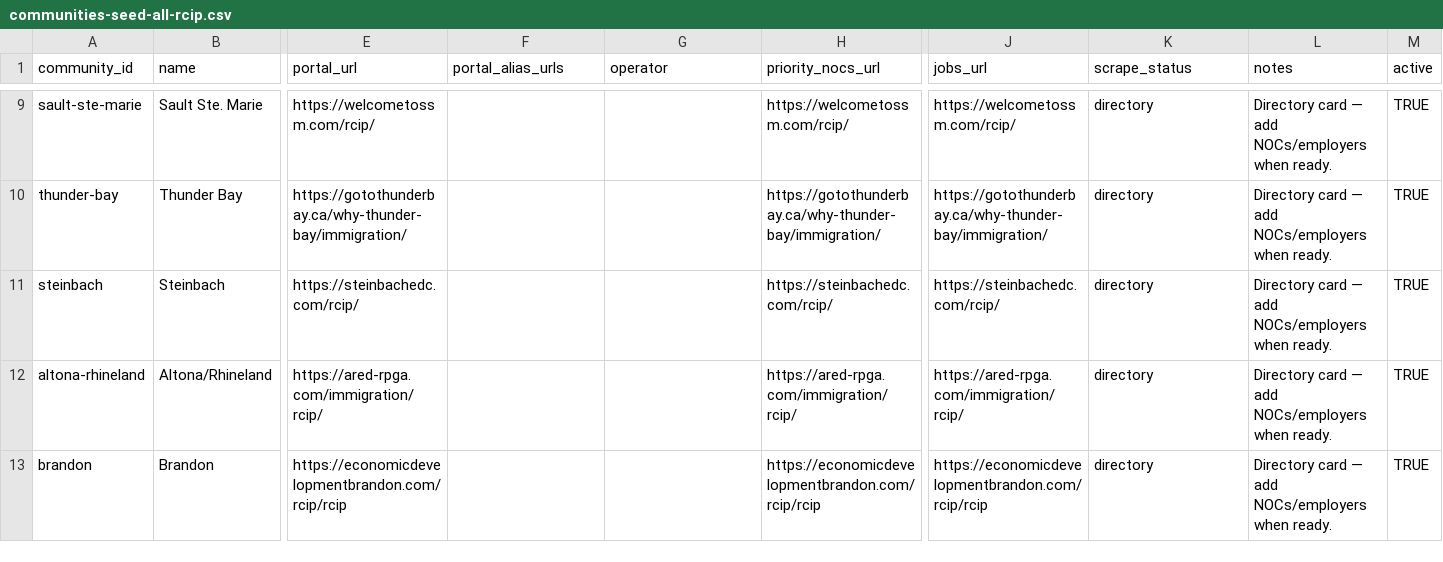
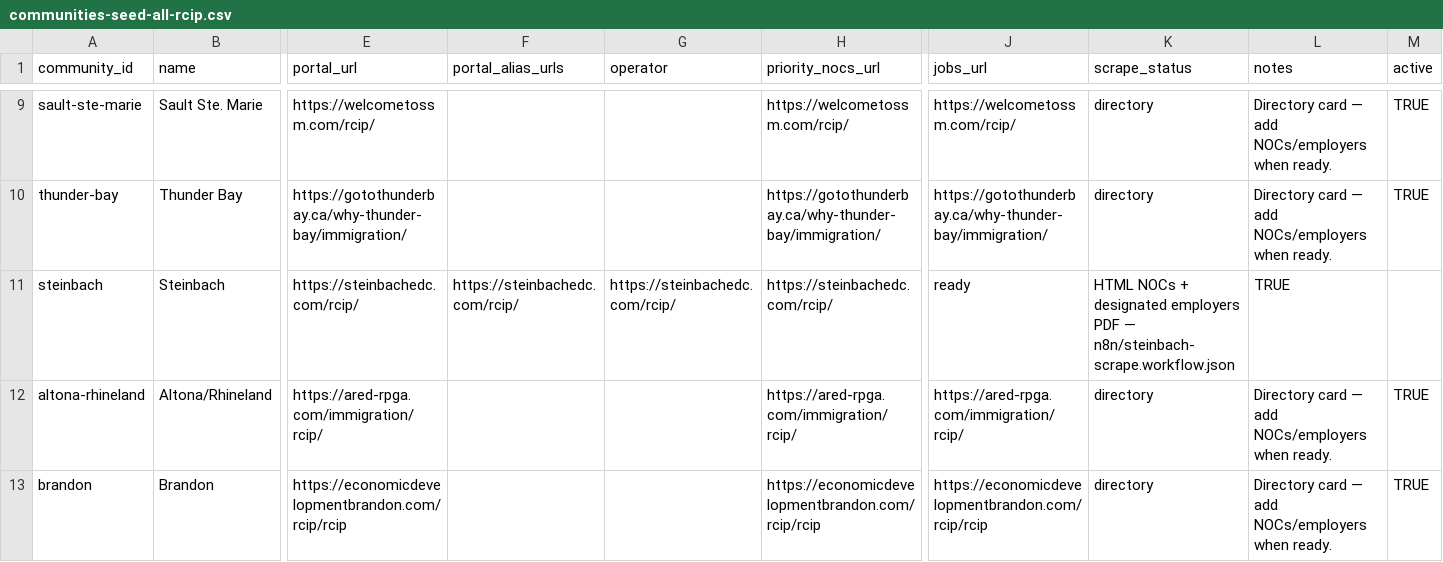
Before and after one commit to thurnix01/canada-noc-carreers, a CSV file: database/communities-seed-all-rcip.csv, drawn as a sheet; only a part is shown, gaps mark what is left out; the diff names each change by its address in the sheet, - before the commit and + after, or states it on an @@ line.

```diff
--- a/database/communities-seed-all-rcip.csv
+++ b/database/communities-seed-all-rcip.csv
-F11 (portal_alias_urls): (empty)
+F11 (portal_alias_urls): https://steinbachedc.com/rcip/
-G11 (operator): (empty)
+G11 (operator): https://steinbachedc.com/rcip/
-J11 (jobs_url): https://steinbachedc.com/rcip/
+J11 (jobs_url): ready
-K11 (scrape_status): directory
+K11 (scrape_status): HTML NOCs + designated employers PDF — n8n/steinbach-scrape.workflow.json
-L11 (notes): Directory card — add NOCs/employers when ready.
+L11 (notes): TRUE
-M11 (active): TRUE
+M11 (active): (empty)
```
Also changed, not shown: 16 other files.
